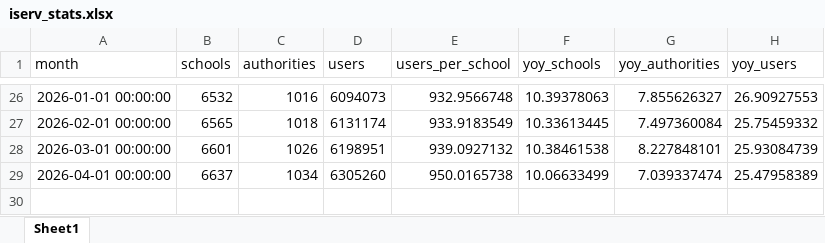
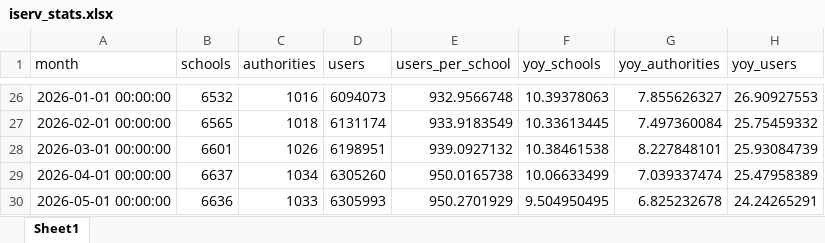
Before and after one commit to batuhanayverdi/iserv-monthly-stats, an Excel workbook: iserv_stats.xlsx, sheet Sheet1, drawn as a sheet; only a part is shown, gaps mark what is left out; values as stored, in another font and other column widths than the file's, no borders; the diff names each change by its address in the sheet, - before the commit and + after, or states it on an @@ line.

```diff
--- a/iserv_stats.xlsx (sheet Sheet1)
+++ b/iserv_stats.xlsx (sheet Sheet1)
+row 30: 2026-05-01 00:00:00 | 6636 | 1033 | 6305993 | 950.2701929 | 9.504950495 | 6.825232678 | 24.24265291
```
